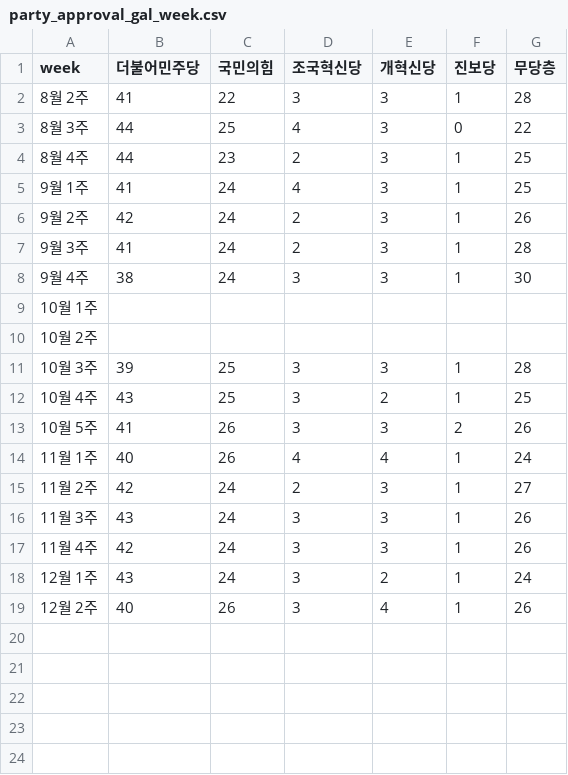
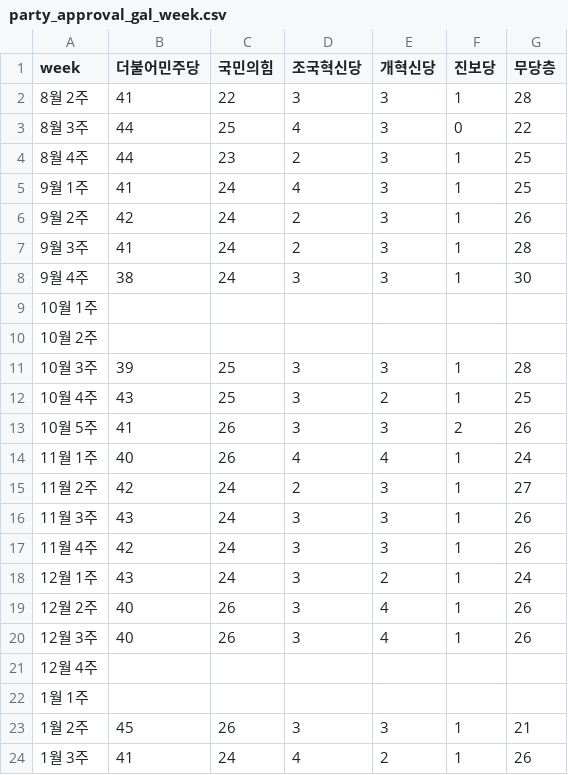
Before and after one commit to truth8256/WeeklyOpinion, a CSV file: data/party_approval_gal_week.csv, drawn as a sheet; the diff names each change by its address in the sheet, - before the commit and + after, or states it on an @@ line.

```diff
--- a/data/party_approval_gal_week.csv
+++ b/data/party_approval_gal_week.csv
+row 20: 12월 3주 | 40 | 26 | 3 | 4 | 1 | 26
+row 21: 12월 4주
+row 22: 1월 1주
+row 23: 1월 2주 | 45 | 26 | 3 | 3 | 1 | 21
+row 24: 1월 3주 | 41 | 24 | 4 | 2 | 1 | 26
```
Also changed, not shown: data/party_approval_real_week.csv, data/presidential_approval_real_gal.csv, 3 other files.
